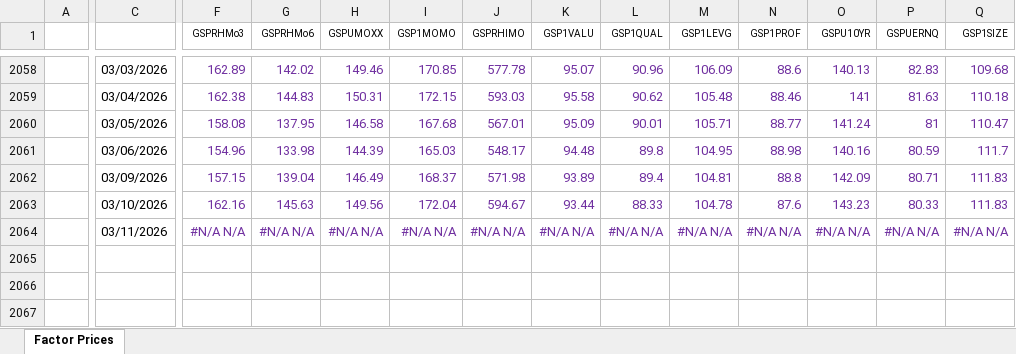
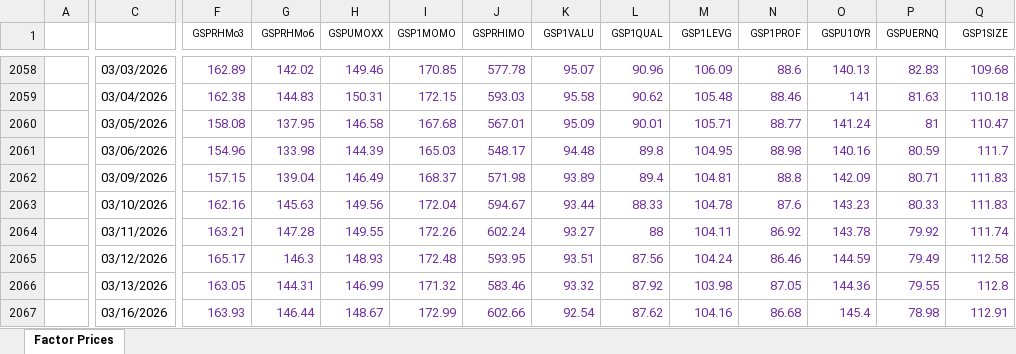
Before and after one commit to junaidarefeen-hub/hedge-analytics, an Excel workbook: Factor Prices.xlsx, sheet Factor Prices, drawn as a sheet; only a part is shown, gaps mark what is left out; values as stored, in another font and other column widths than the file's, no borders; rows hold the shown columns only; the diff covers the shown part only; the diff names each change by its address in the sheet, - before the commit and + after, or states it on an @@ line.

```diff
--- a/Factor Prices.xlsx (sheet Factor Prices)
+++ b/Factor Prices.xlsx (sheet Factor Prices)
-F2064 (GSPRHMo3): #N/A N/A
+F2064 (GSPRHMo3): 163.21
-G2064 (GSPRHMo6): #N/A N/A
+G2064 (GSPRHMo6): 147.28
-H2064 (GSPUMOXX): #N/A N/A
+H2064 (GSPUMOXX): 149.55
-I2064 (GSP1MOMO): #N/A N/A
+I2064 (GSP1MOMO): 172.26
-J2064 (GSPRHIMO): #N/A N/A
+J2064 (GSPRHIMO): 602.24
-K2064 (GSP1VALU): #N/A N/A
+K2064 (GSP1VALU): 93.27
-L2064 (GSP1QUAL): #N/A N/A
+L2064 (GSP1QUAL): 88
-M2064 (GSP1LEVG): #N/A N/A
+M2064 (GSP1LEVG): 104.11
-N2064 (GSP1PROF): #N/A N/A
+N2064 (GSP1PROF): 86.92
-O2064 (GSPU10YR): #N/A N/A
+O2064 (GSPU10YR): 143.78
-P2064 (GSPUERNQ): #N/A N/A
+P2064 (GSPUERNQ): 79.92
-Q2064 (GSP1SIZE): #N/A N/A
+Q2064 (GSP1SIZE): 111.74
+row 2065:  | 03/12/2026 | 165.17 | 146.3 | 148.93 | 172.48 | 593.95 | 93.51 | 87.56 | 104.24 | 86.46 | 144.59 | 79.49 | 112.58
+row 2066:  | 03/13/2026 | 163.05 | 144.31 | 146.99 | 171.32 | 583.46 | 93.32 | 87.92 | 103.98 | 87.05 | 144.36 | 79.55 | 112.8
+row 2067:  | 03/16/2026 | 163.93 | 146.44 | 148.67 | 172.99 | 602.66 | 92.54 | 87.62 | 104.16 | 86.68 | 145.4 | 78.98 | 112.91
```
Also changed, not shown: 4 edited cells elsewhere in this sheet.
